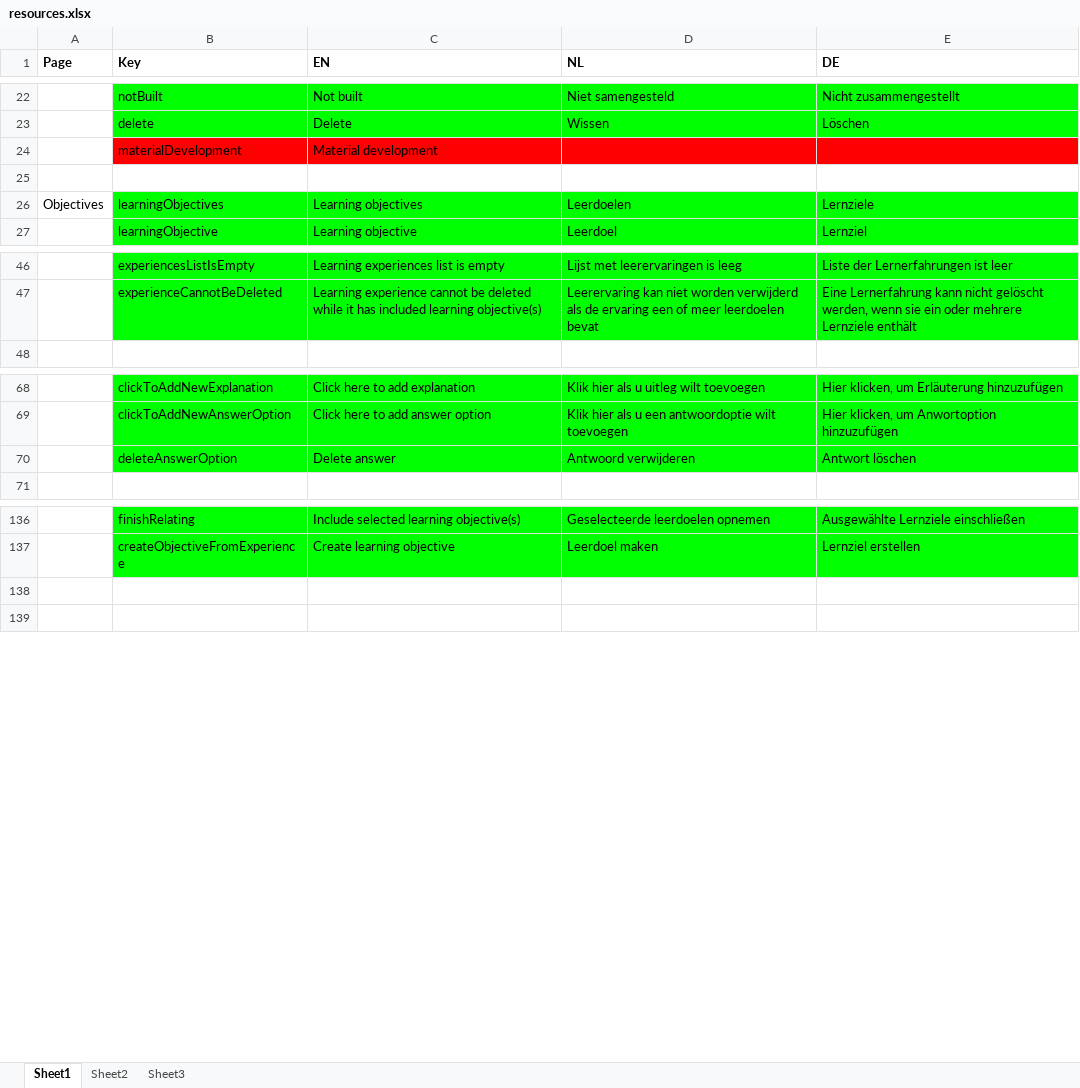
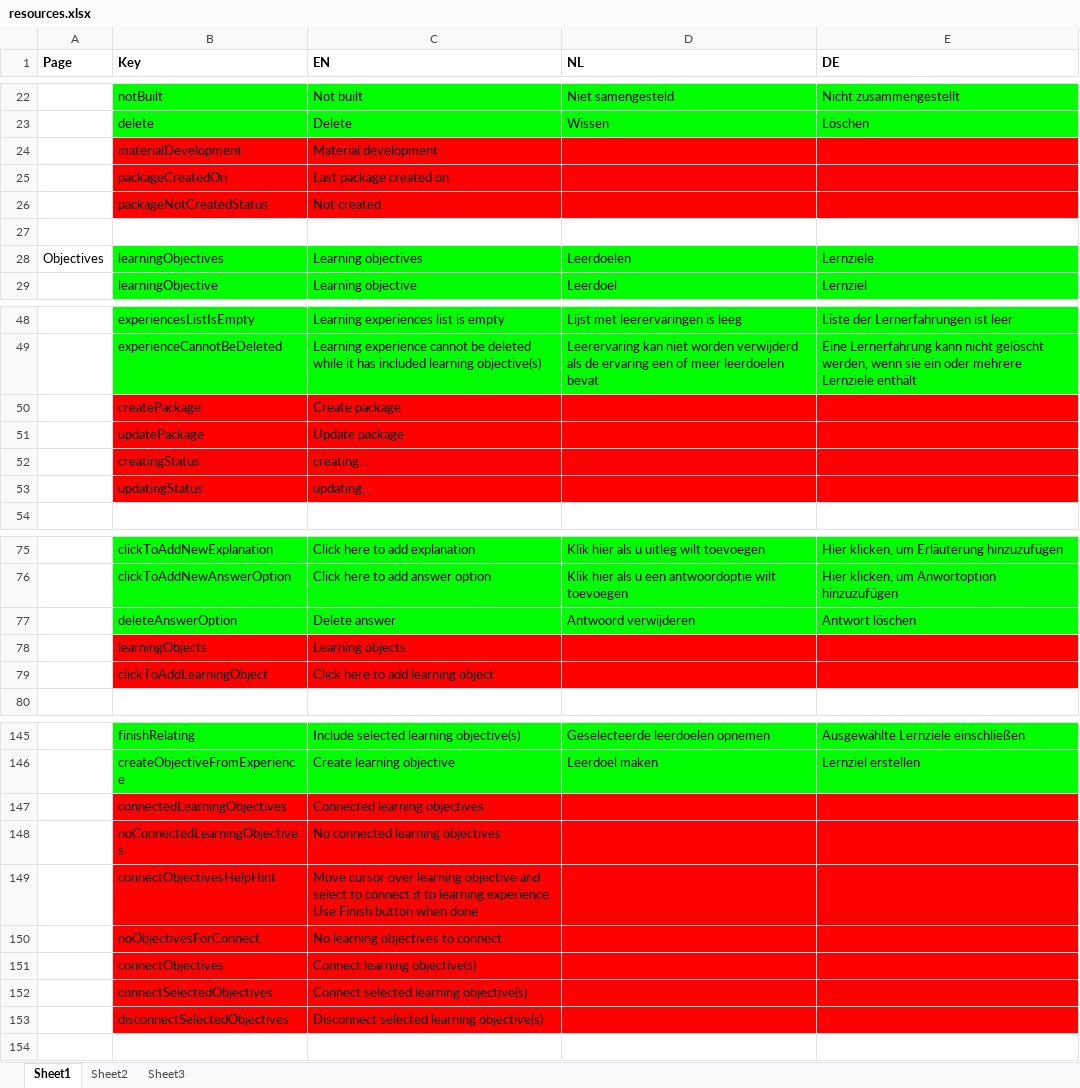
Before and after one commit to jaw4ik/assessment, an Excel workbook: sources/easygenerator.Web/App/localization/resources.xlsx, sheet Sheet1, drawn as a sheet; only a part is shown, gaps mark what is left out; values as stored, in another font and other column widths than the file's, no borders; addresses are those after the commit; the diff covers the shown part only; the diff names each change by its address in the sheet, - before the commit and + after, or states it on an @@ line.

Commit message:
localization update
Former-commit-id: 4752b49ab683eeef984ec37dd05be8c644053e6a

```diff
--- a/sources/easygenerator.Web/App/localization/resources.xlsx (sheet Sheet1)
+++ b/sources/easygenerator.Web/App/localization/resources.xlsx (sheet Sheet1)
+row 25:  | packageCreatedOn | Last package created on
+row 26:  | packageNotCreatedStatus | Not created
+row 50:  | createPackage | Create package
+row 51:  | updatePackage | Update package
+row 52:  | creatingStatus | creating...
+row 53:  | updatingStatus | updating...
+row 78:  | learningObjects | Learning objects
+row 79:  | clickToAddLearningObject | Click here to add learning object
-row 147: (empty)
+row 147:  | connectedLearningObjectives | Connected learning objectives
-B147:E147 fill: none
+B147:E147 fill: #FF0000
+row 148:  | noConnectedLearningObjectives | No connected learning objectives
+row 149:  | connectObjectivesHelpHint | Move cursor over learning objective and select to connect it to learning experience. Use Finish button when done
+row 150:  | noObjectivesForConnect | No learning objectives to connect
+row 151:  | connectObjectives | Connect learning objective(s)
+row 152:  | connectSelectedObjectives | Connect selected learning objective(s)
+row 153:  | disconnectSelectedObjectives | Disconnect selected learning objective(s)
```
Also changed, not shown: 1 added row elsewhere in this sheet, 1 other file.
